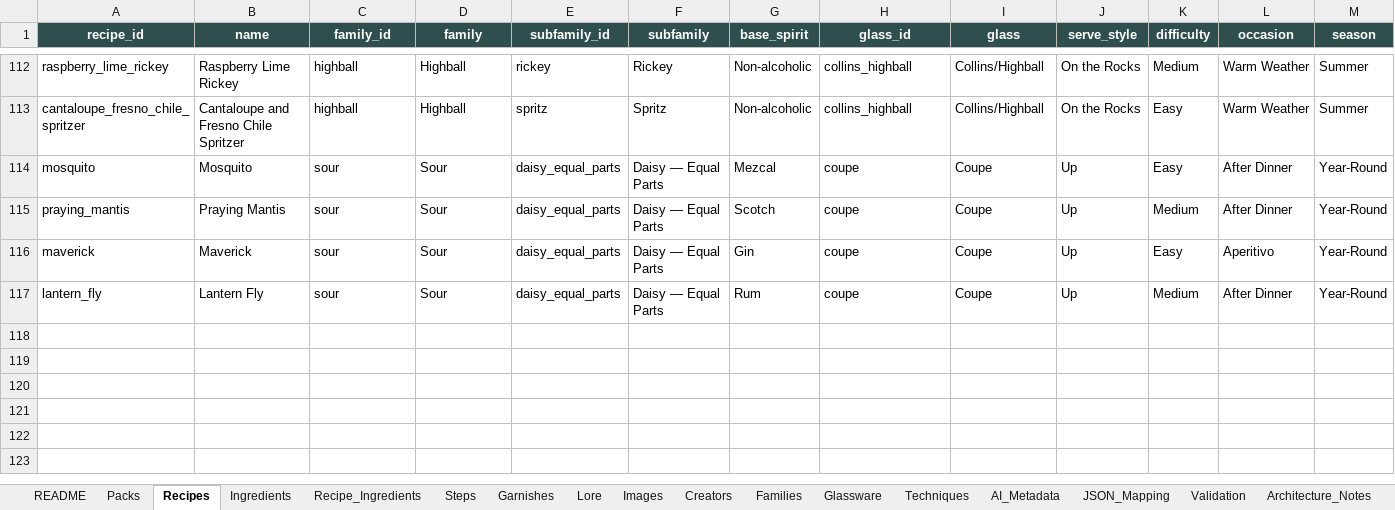
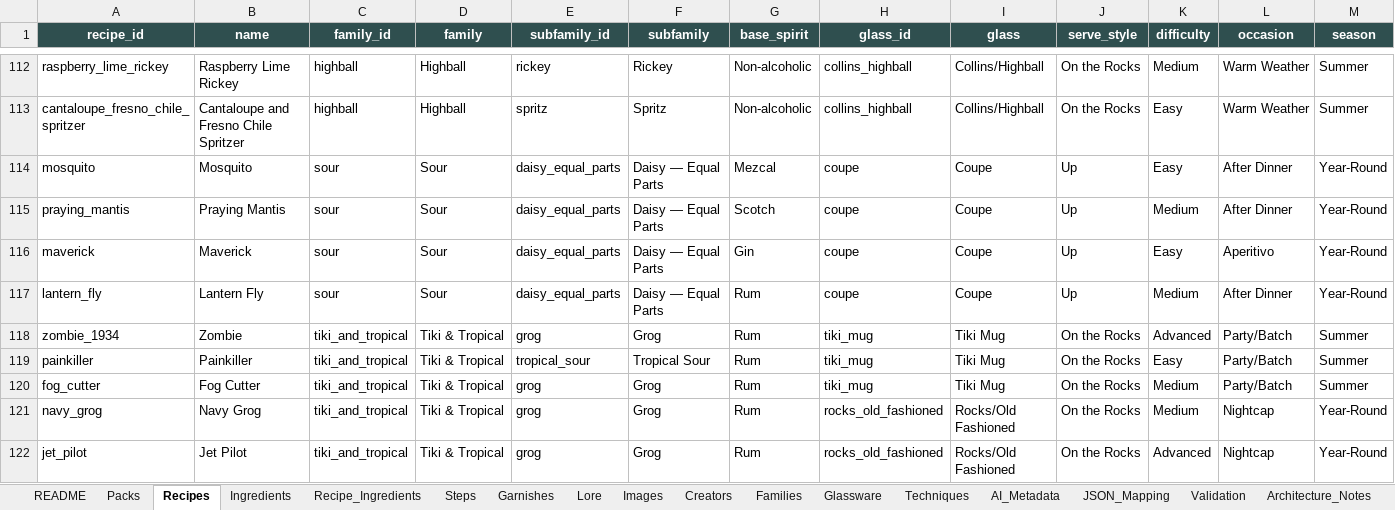
Before and after one commit to bridgetn2d/liquid-alchemy, an Excel workbook: content/workbook/Liquid_Alchemy_Content_Database_v1_repo_ready.xlsx, sheet Recipes, drawn as a sheet; only a part is shown, gaps mark what is left out; values as stored, in another font and other column widths than the file's, no borders; table styles not drawn; rows hold the shown columns only; the diff names each change by its address in the sheet, - before the commit and + after, or states it on an @@ line.

Commit message:
Add Tiki & Tropical pack (pack_003); mark 5 recipes live
Adds Zombie, Painkiller, Fog Cutter, Navy Grog, and Jet Pilot to the canonical workbook.

Recipes were imported and QA'd in Liquid Alchemy. Existing recipes remained intact.

Updates status from approved to live for the 5 Recipes rows, 5 App_JSON_Export rows, and the pack_003 Packs row.

No schema changes.

```diff
--- a/content/workbook/Liquid_Alchemy_Content_Database_v1_repo_ready.xlsx (sheet Recipes)
+++ b/content/workbook/Liquid_Alchemy_Content_Database_v1_repo_ready.xlsx (sheet Recipes)
+row 118: zombie_1934 | Zombie | tiki_and_tropical | Tiki & Tropical | grog | Grog | Rum | tiki_mug | Tiki Mug | On the Rocks | Advanced | Party/Batch | Summer
+row 119: painkiller | Painkiller | tiki_and_tropical | Tiki & Tropical | tropical_sour | Tropical Sour | Rum | tiki_mug | Tiki Mug | On the Rocks | Easy | Party/Batch | Summer
+row 120: fog_cutter | Fog Cutter | tiki_and_tropical | Tiki & Tropical | grog | Grog | Rum | tiki_mug | Tiki Mug | On the Rocks | Medium | Party/Batch | Summer
+row 121: navy_grog | Navy Grog | tiki_and_tropical | Tiki & Tropical | grog | Grog | Rum | rocks_old_fashioned | Rocks/Old Fashioned | On the Rocks | Medium | Nightcap | Year-Round
+row 122: jet_pilot | Jet Pilot | tiki_and_tropical | Tiki & Tropical | grog | Grog | Rum | rocks_old_fashioned | Rocks/Old Fashioned | On the Rocks | Advanced | Nightcap | Year-Round
```
Also changed, not shown: sheet Recipe_Ingredients, sheet App_JSON_Export, sheet Lore, sheet Ingredients, sheet Garnishes, sheet Creators, 2 more sheets.
